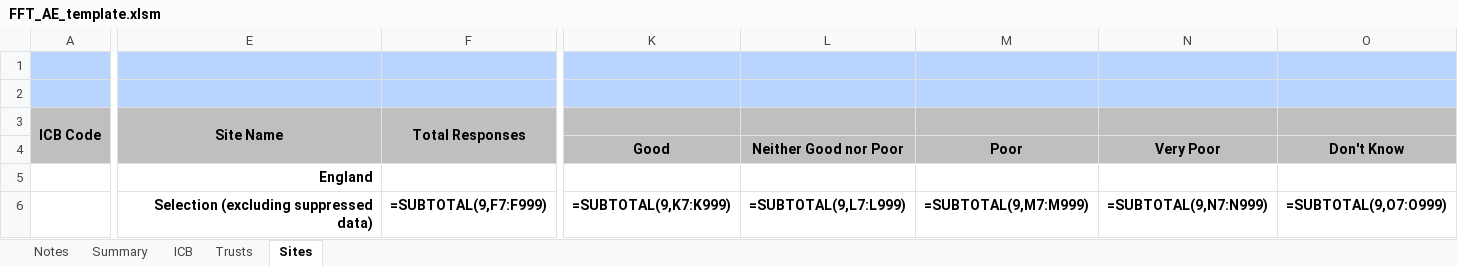
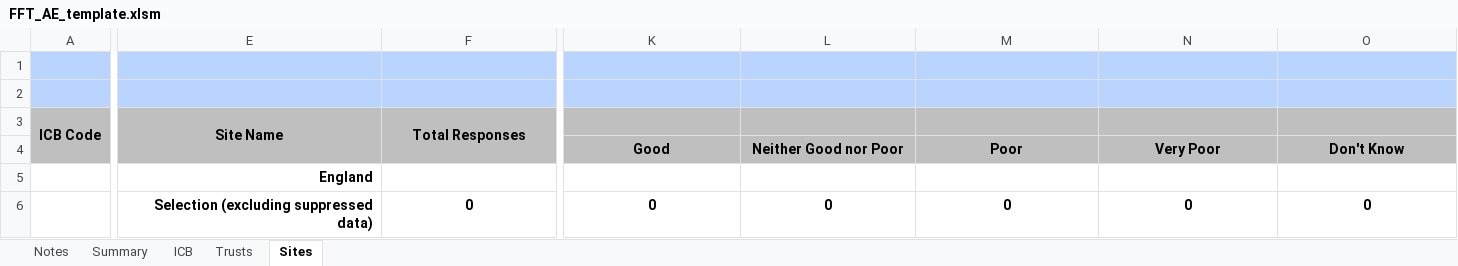
Before and after one commit to nhsengland/fft_pipeline, an Excel workbook: data/inputs/templates/FFT_AE_template.xlsm, sheet Sites, drawn as a sheet; only a part is shown, gaps mark what is left out; values as stored, in another font and other column widths than the file's, no borders; formulas without a stored value are shown as written; charts and pictures not drawn; removed rows and columns are numbered as before the commit, all else as after; rows hold the shown columns only; the diff covers the shown part only; the diff names each change by its address in the sheet, - before the commit and + after, or states it on an @@ line.

Commit message:
feat: implement A&E pipeline support
- Add A&E template and configuration
- Implement service-specific mode column suppression
- Add A&E data processing and validation
- Update pipeline to support A&E service type
- Add extraction modules for formulas and VBA
- Fix data validation and processing issues
- Update documentation and dependencies

```diff
--- a/data/inputs/templates/FFT_AE_template.xlsm (sheet Sites)
+++ b/data/inputs/templates/FFT_AE_template.xlsm (sheet Sites)
-K3:O3 fill: none
+K3:O3 fill: #BFBFBF
-A4:F4 fill: none
+A4:F4 fill: #BFBFBF
-row 6:  | Selection (excluding suppressed data) | =SUBTOTAL(9,F7:F999) | =SUBTOTAL(9,K7:K999) | =SUBTOTAL(9,L7:L999) | =SUBTOTAL(9,M7:M999) | =SUBTOTAL(9,N7:N999) | =SUBTOTAL(9,O7:O999)
+row 6:  | Selection (excluding suppressed data) | 0 | 0 | 0 | 0 | 0 | 0
```
Also changed, not shown: cell formats elsewhere in this sheet, sheet Trusts, sheet ICB, sheet Summary, charts or pictures, 12 other files.
